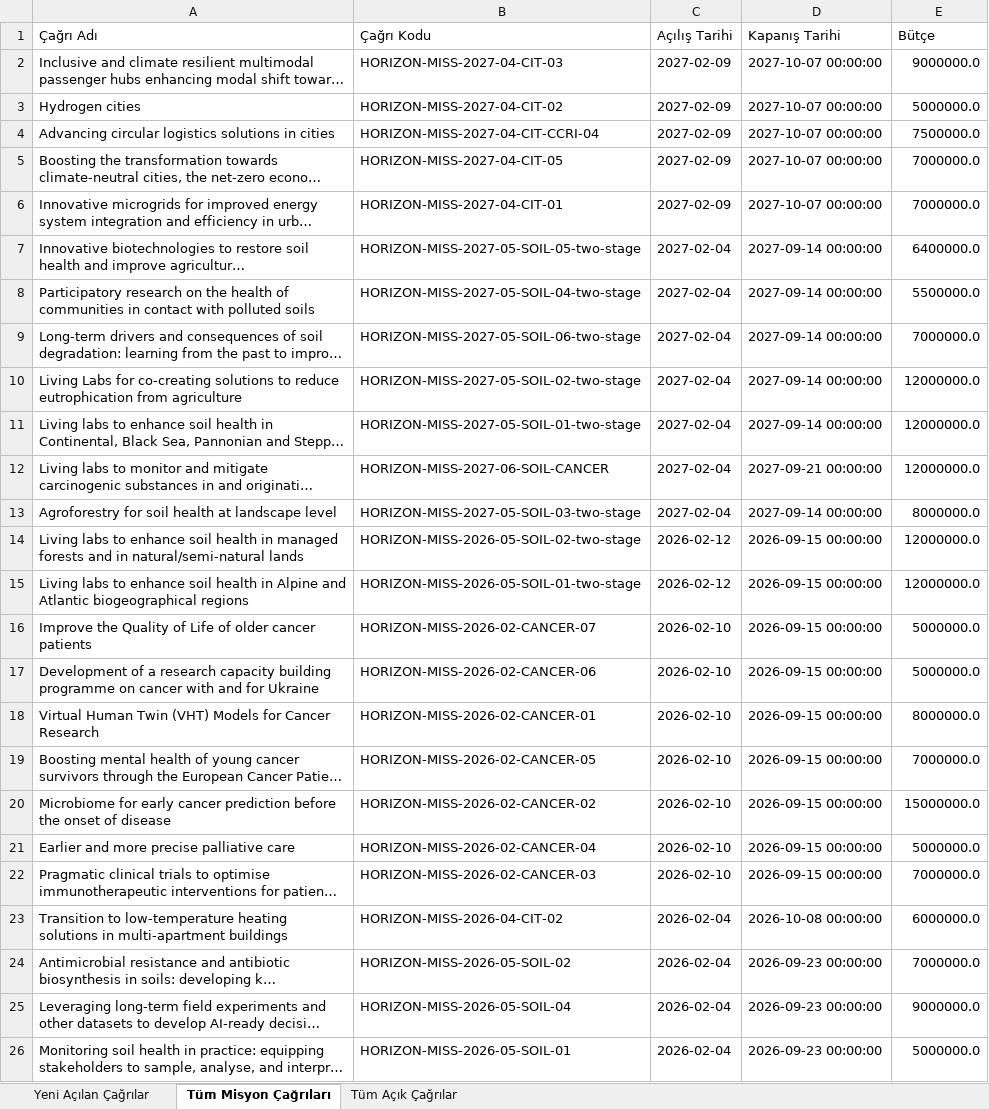
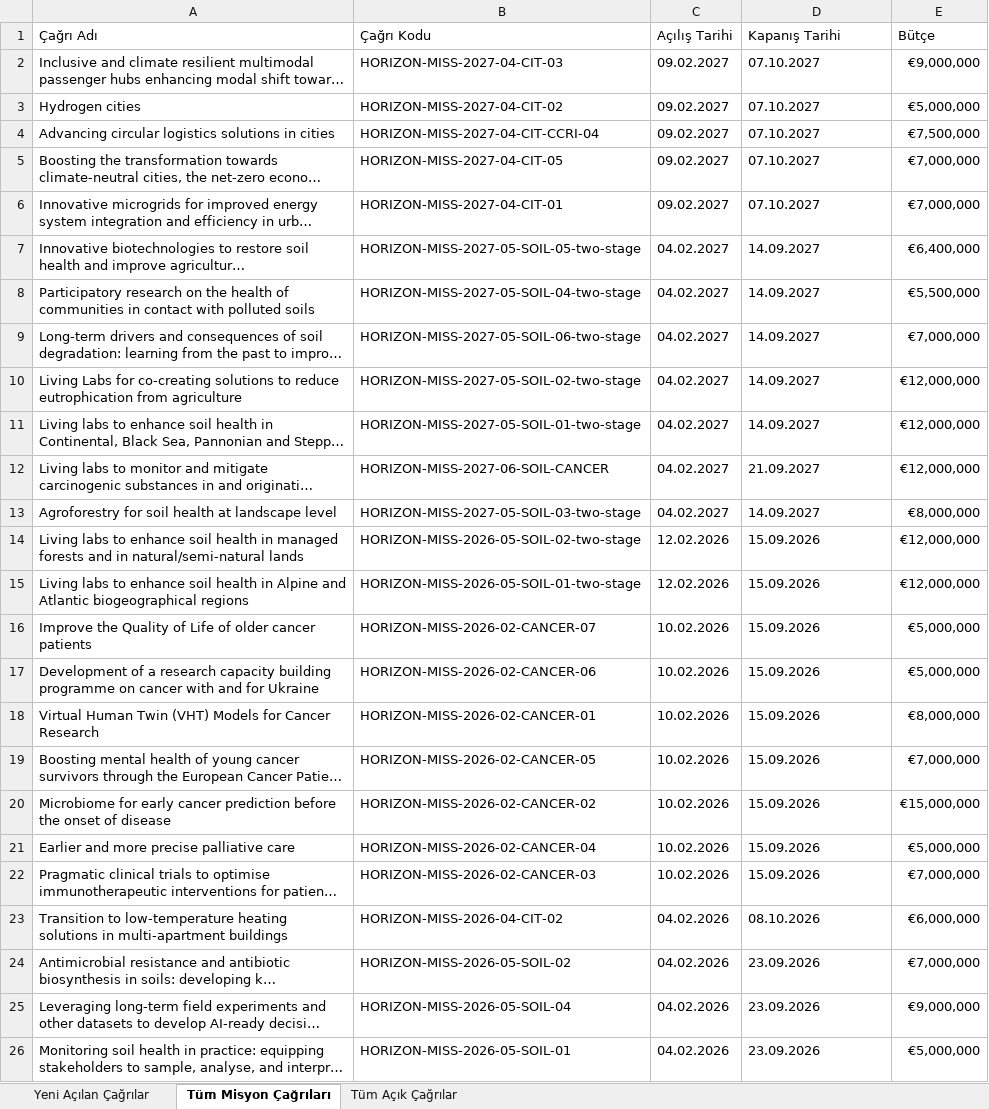
Before and after one commit to deepblu0/mlabwebsitetest, an Excel workbook: horizon-reports/horizon_rapor_latest.xlsx, sheet Tüm Misyon Çağrıları, drawn as a sheet; only a part is shown; long unchanged cells end in …; values as stored, in another font and other column widths than the file's, no cell formats; the diff covers the shown part only; the diff names each change by its address in the sheet, - before the commit and + after, or states it on an @@ line.

```diff
--- a/horizon-reports/horizon_rapor_latest.xlsx (sheet Tüm Misyon Çağrıları)
+++ b/horizon-reports/horizon_rapor_latest.xlsx (sheet Tüm Misyon Çağrıları)
-C2:C6 (Açılış Tarihi): 2027-02-09
+C2:C6 (Açılış Tarihi): 09.02.2027
-D2:D6 (Kapanış Tarihi): 2027-10-07 00:00:00
+D2:D6 (Kapanış Tarihi): 07.10.2027
-E2 (Bütçe): 9000000.0
+E2 (Bütçe): €9,000,000
-E3 (Bütçe): 5000000.0
+E3 (Bütçe): €5,000,000
-E4 (Bütçe): 7500000.0
+E4 (Bütçe): €7,500,000
-E5:E6 (Bütçe): 7000000.0
+E5:E6 (Bütçe): €7,000,000
-C7:C13 (Açılış Tarihi): 2027-02-04
+C7:C13 (Açılış Tarihi): 04.02.2027
-D7:D11 (Kapanış Tarihi): 2027-09-14 00:00:00
+D7:D11 (Kapanış Tarihi): 14.09.2027
-E7 (Bütçe): 6400000.0
+E7 (Bütçe): €6,400,000
-E8 (Bütçe): 5500000.0
+E8 (Bütçe): €5,500,000
-E9 (Bütçe): 7000000.0
+E9 (Bütçe): €7,000,000
-E10:E12 (Bütçe): 12000000.0
+E10:E12 (Bütçe): €12,000,000
-D12 (Kapanış Tarihi): 2027-09-21 00:00:00
+D12 (Kapanış Tarihi): 21.09.2027
-D13 (Kapanış Tarihi): 2027-09-14 00:00:00
+D13 (Kapanış Tarihi): 14.09.2027
-E13 (Bütçe): 8000000.0
+E13 (Bütçe): €8,000,000
-C14:C15 (Açılış Tarihi): 2026-02-12
+C14:C15 (Açılış Tarihi): 12.02.2026
-D14:D22 (Kapanış Tarihi): 2026-09-15 00:00:00
+D14:D22 (Kapanış Tarihi): 15.09.2026
-E14:E15 (Bütçe): 12000000.0
+E14:E15 (Bütçe): €12,000,000
-C16:C22 (Açılış Tarihi): 2026-02-10
+C16:C22 (Açılış Tarihi): 10.02.2026
-E16:E17 (Bütçe): 5000000.0
+E16:E17 (Bütçe): €5,000,000
-E18 (Bütçe): 8000000.0
+E18 (Bütçe): €8,000,000
-E19 (Bütçe): 7000000.0
+E19 (Bütçe): €7,000,000
-E20 (Bütçe): 15000000.0
+E20 (Bütçe): €15,000,000
-E21 (Bütçe): 5000000.0
+E21 (Bütçe): €5,000,000
-E22 (Bütçe): 7000000.0
+E22 (Bütçe): €7,000,000
-C23:C26 (Açılış Tarihi): 2026-02-04
+C23:C26 (Açılış Tarihi): 04.02.2026
-D23 (Kapanış Tarihi): 2026-10-08 00:00:00
+D23 (Kapanış Tarihi): 08.10.2026
-E23 (Bütçe): 6000000.0
+E23 (Bütçe): €6,000,000
-D24:D26 (Kapanış Tarihi): 2026-09-23 00:00:00
+D24:D26 (Kapanış Tarihi): 23.09.2026
-E24 (Bütçe): 7000000.0
+E24 (Bütçe): €7,000,000
-E25 (Bütçe): 9000000.0
+E25 (Bütçe): €9,000,000
-E26 (Bütçe): 5000000.0
+E26 (Bütçe): €5,000,000
```
Also changed, not shown: 8 added rows, 9 removed rows and 103 edited cells elsewhere in this sheet, sheet Tüm Açık Çağrılar, sheet Yeni Açılan Çağrılar, cell formats, 1 other file.
